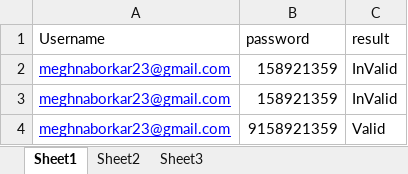
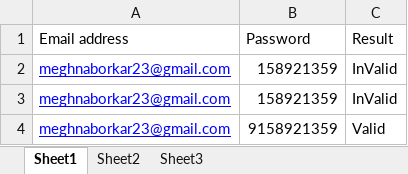
Before and after one commit to Meghna2395/BookStoreApp, an Excel workbook: ExcelData/loginSheet.xlsx, sheet Sheet1, drawn as a sheet; values as stored, in another font and other column widths than the file's, no borders; removed rows and columns are numbered as before the commit, all else as after; the diff names each change by its address in the sheet, - before the commit and + after, or states it on an @@ line.

```diff
--- a/ExcelData/loginSheet.xlsx (sheet Sheet1)
+++ b/ExcelData/loginSheet.xlsx (sheet Sheet1)
-row 1: Username | password | result
+row 1: Email address | Password | Result
```
Also changed, not shown: 23 other files.
